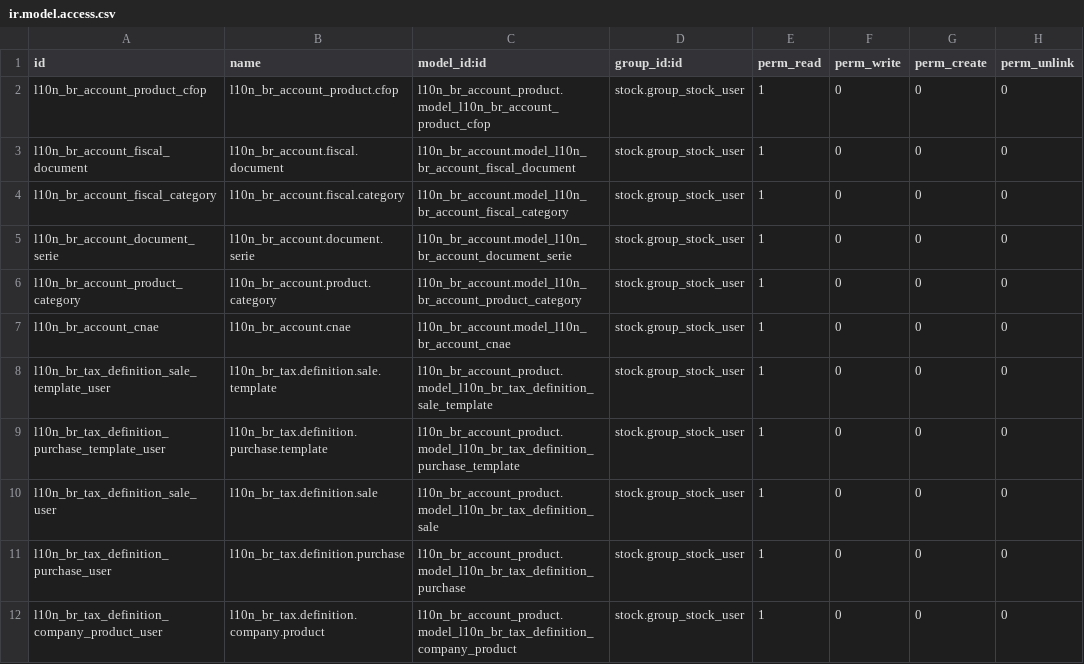
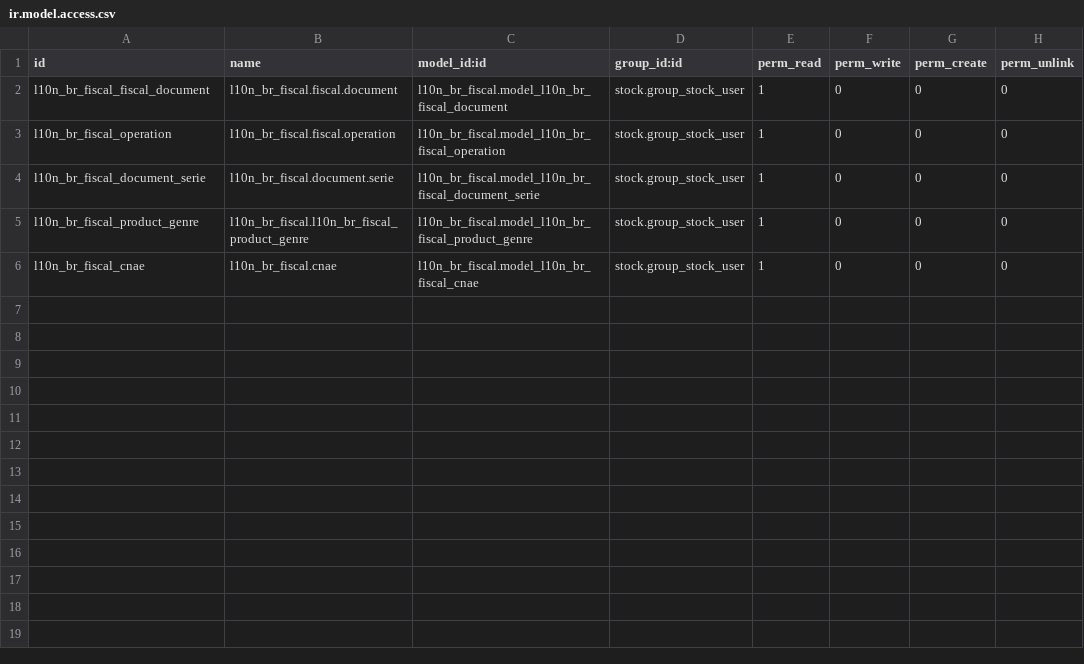
Before and after one commit to akretion/l10n-brazil, a CSV file: l10n_br_stock_account/security/ir.model.access.csv, drawn as a sheet.

Commit message:
[12.0][MIG][REF] Security access.

```diff
--- a/l10n_br_stock_account/security/ir.model.access.csv
+++ b/l10n_br_stock_account/security/ir.model.access.csv
@@ -1,12 +1,6 @@
 "id","name","model_id:id","group_id:id","perm_read","perm_write","perm_create","perm_unlink"
-"l10n_br_account_product_cfop","l10n_br_account_product.cfop","l10n_br_account_product.model_l10n_br_account_product_cfop","stock.group_stock_user",1,0,0,0
-"l10n_br_account_fiscal_document","l10n_br_account.fiscal.document","l10n_br_account.model_l10n_br_account_fiscal_document","stock.group_stock_user",1,0,0,0
-"l10n_br_account_fiscal_category","l10n_br_account.fiscal.category","l10n_br_account.model_l10n_br_account_fiscal_category","stock.group_stock_user",1,0,0,0
-"l10n_br_account_document_serie","l10n_br_account.document.serie","l10n_br_account.model_l10n_br_account_document_serie","stock.group_stock_user",1,0,0,0
-"l10n_br_account_product_category","l10n_br_account.product.category","l10n_br_account.model_l10n_br_account_product_category","stock.group_stock_user",1,0,0,0
-"l10n_br_account_cnae","l10n_br_account.cnae","l10n_br_account.model_l10n_br_account_cnae","stock.group_stock_user",1,0,0,0
-"l10n_br_tax_definition_sale_template_user","l10n_br_tax.definition.sale.template","l10n_br_account_product.model_l10n_br_tax_definition_sale_template","stock.group_stock_user",1,0,0,0
-"l10n_br_tax_definition_purchase_template_user","l10n_br_tax.definition.purchase.template","l10n_br_account_product.model_l10n_br_tax_definition_purchase_template","stock.group_stock_user",1,0,0,0
-"l10n_br_tax_definition_sale_user","l10n_br_tax.definition.sale","l10n_br_account_product.model_l10n_br_tax_definition_sale","stock.group_stock_user",1,0,0,0
-"l10n_br_tax_definition_purchase_user","l10n_br_tax.definition.purchase","l10n_br_account_product.model_l10n_br_tax_definition_purchase","stock.group_stock_user",1,0,0,0
-"l10n_br_tax_definition_company_product_user","l10n_br_tax.definition.company.product","l10n_br_account_product.model_l10n_br_tax_definition_company_product","stock.group_stock_user",1,0,0,0
+"l10n_br_fiscal_fiscal_document","l10n_br_fiscal.fiscal.document","l10n_br_fiscal.model_l10n_br_fiscal_document","stock.group_stock_user",1,0,0,0
+"l10n_br_fiscal_operation","l10n_br_fiscal.fiscal.operation","l10n_br_fiscal.model_l10n_br_fiscal_operation","stock.group_stock_user",1,0,0,0
+"l10n_br_fiscal_document_serie","l10n_br_fiscal.document.serie","l10n_br_fiscal.model_l10n_br_fiscal_document_serie","stock.group_stock_user",1,0,0,0
+"l10n_br_fiscal_product_genre","l10n_br_fiscal.l10n_br_fiscal_product_genre","l10n_br_fiscal.model_l10n_br_fiscal_product_genre","stock.group_stock_user",1,0,0,0
+"l10n_br_fiscal_cnae","l10n_br_fiscal.cnae","l10n_br_fiscal.model_l10n_br_fiscal_cnae","stock.group_stock_user",1,0,0,0
```
